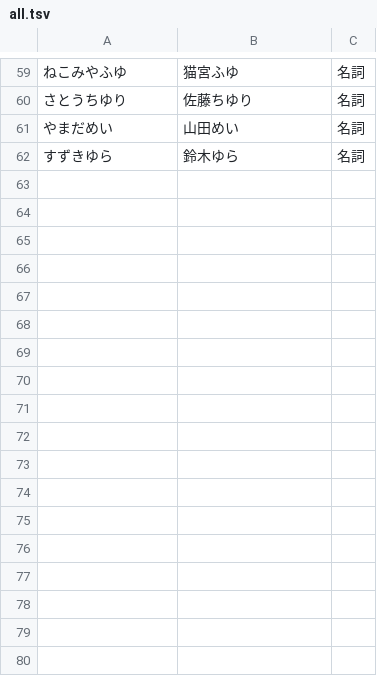
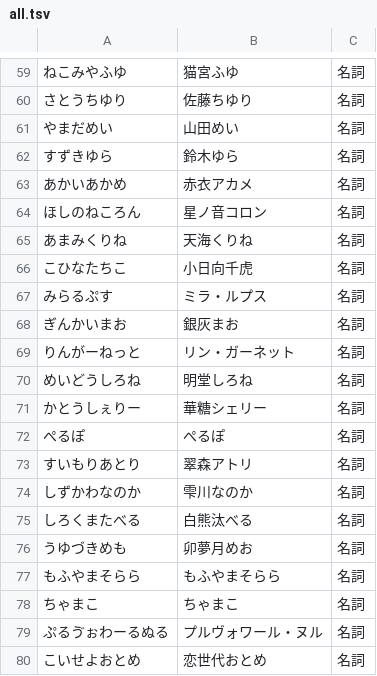
Before and after one commit to RabitVox/vtuber-name-dictionary, a TSV file: tsv/all.tsv, drawn as a sheet; only a part is shown, gaps mark what is left out.

Commit message:
Update all.tsv

```diff
--- a/tsv/all.tsv
+++ b/tsv/all.tsv
@@ -62 +62,19 @@
 すずきゆら	鈴木ゆら	名詞
+あかいあかめ	赤衣アカメ	名詞
+ほしのねころん	星ノ音コロン	名詞
+あまみくりね	天海くりね	名詞
+こひなたちこ	小日向千虎	名詞
+みらるぷす	ミラ・ルプス	名詞
+ぎんかいまお	銀灰まお	名詞
+りんがーねっと	リン・ガーネット	名詞
+めいどうしろね	明堂しろね	名詞
+かとうしぇりー	華糖シェリー	名詞
+ぺるぽ	ぺるぽ	名詞
+すいもりあとり	翠森アトリ	名詞
+しずかわなのか	雫川なのか	名詞
+しろくまたべる	白熊汰べる	名詞
+うゆづきめも	卯夢月めお	名詞
+もふやまそらら	もふやまそらら	名詞
+ちゃまこ	ちゃまこ	名詞
+ぷるゔぉわーるぬる	プルヴォワール・ヌル	名詞
+こいせよおとめ	恋世代おとめ	名詞
```
